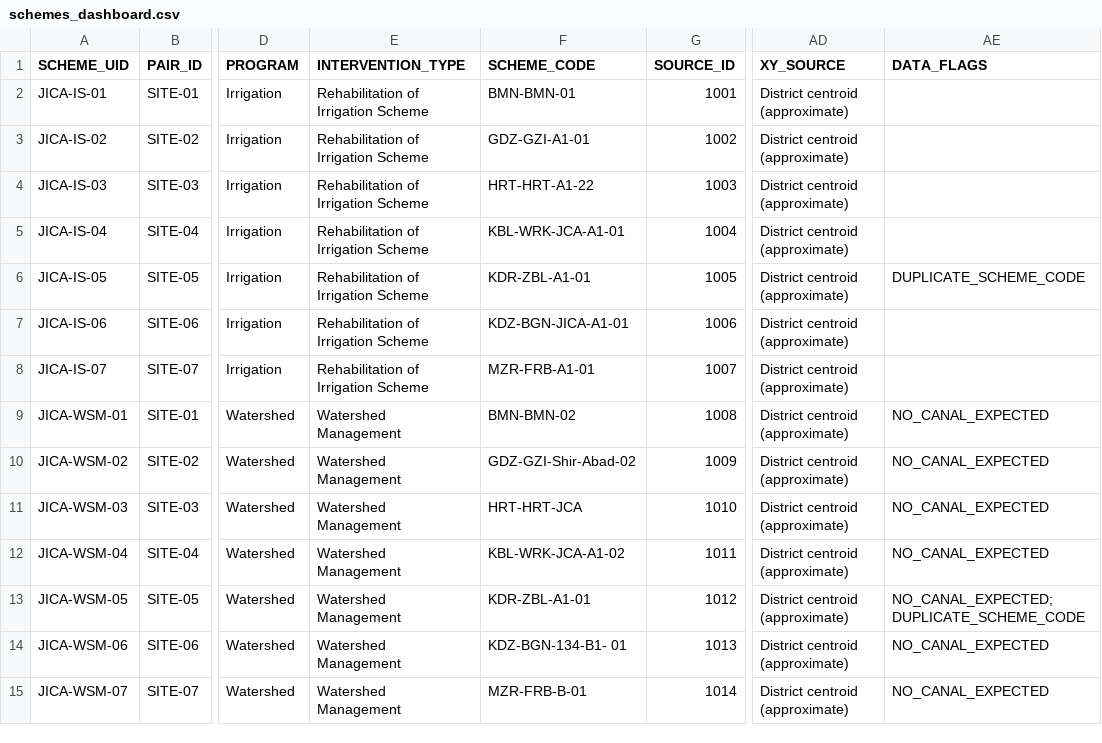
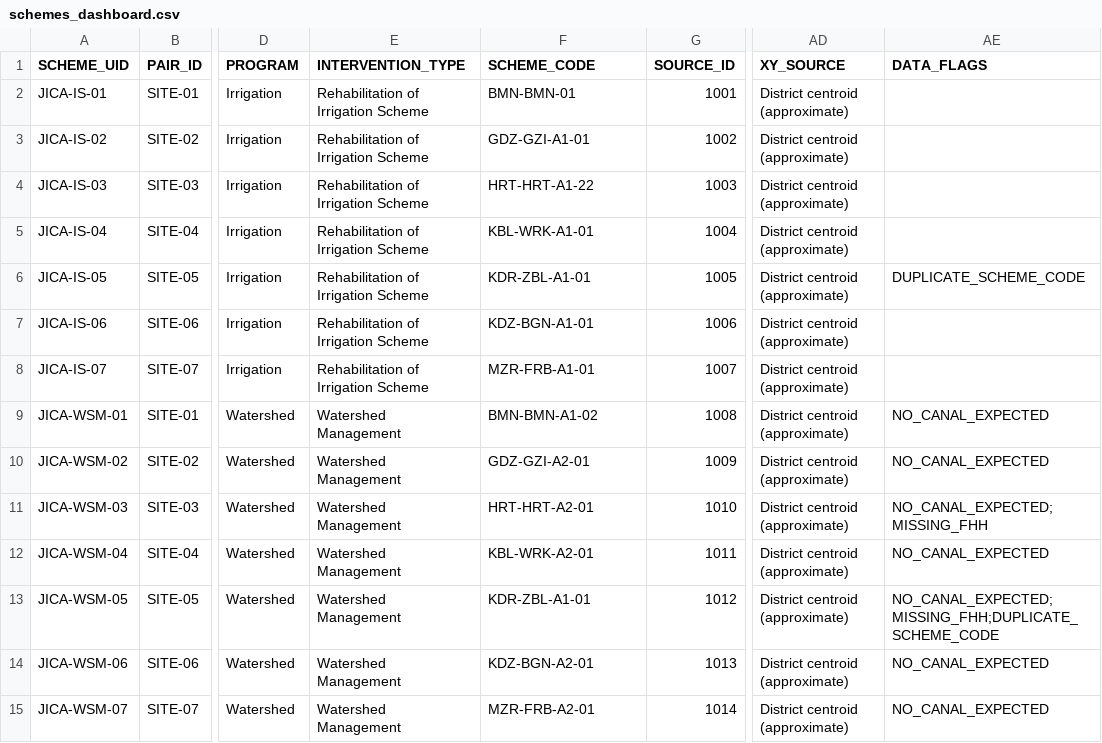
Before and after one commit to Maziarkarimi88/CursorMaziar, a CSV file: JICA_Schemes_Dashboard/data/schemes_dashboard.csv, drawn as a sheet; only a part is shown, gaps mark what is left out; the diff names each change by its address in the sheet, - before the commit and + after, or states it on an @@ line.

```diff
--- a/JICA_Schemes_Dashboard/data/schemes_dashboard.csv
+++ b/JICA_Schemes_Dashboard/data/schemes_dashboard.csv
-F5 (SCHEME_CODE): KBL-WRK-JCA-A1-01
+F5 (SCHEME_CODE): KBL-WRK-A1-01
-F7 (SCHEME_CODE): KDZ-BGN-JICA-A1-01
+F7 (SCHEME_CODE): KDZ-BGN-A1-01
-F9 (SCHEME_CODE): BMN-BMN-02
+F9 (SCHEME_CODE): BMN-BMN-A1-02
-F10 (SCHEME_CODE): GDZ-GZI-Shir-Abad-02
+F10 (SCHEME_CODE): GDZ-GZI-A2-01
-F11 (SCHEME_CODE): HRT-HRT-JCA
+F11 (SCHEME_CODE): HRT-HRT-A2-01
-AE11 (DATA_FLAGS): NO_CANAL_EXPECTED
+AE11 (DATA_FLAGS): NO_CANAL_EXPECTED;MISSING_FHH
-F12 (SCHEME_CODE): KBL-WRK-JCA-A1-02
+F12 (SCHEME_CODE): KBL-WRK-A2-01
-AE13 (DATA_FLAGS): NO_CANAL_EXPECTED;DUPLICATE_SCHEME_CODE
+AE13 (DATA_FLAGS): NO_CANAL_EXPECTED;MISSING_FHH;DUPLICATE_SCHEME_CODE
-F14 (SCHEME_CODE): KDZ-BGN-134-B1- 01
+F14 (SCHEME_CODE): KDZ-BGN-A2-01
-F15 (SCHEME_CODE): MZR-FRB-B-01
+F15 (SCHEME_CODE): MZR-FRB-A2-01
```
Also changed, not shown: 3 other files.
